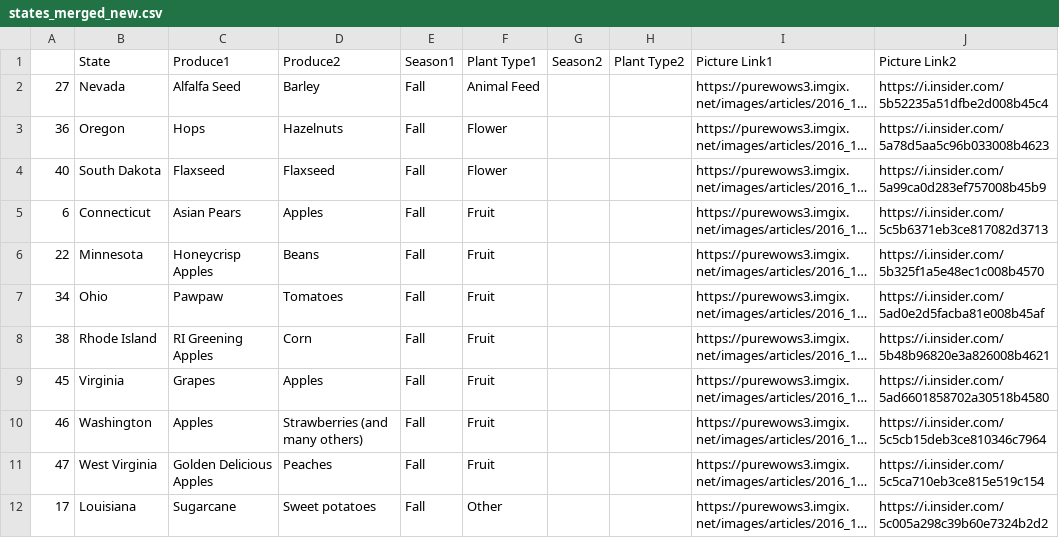
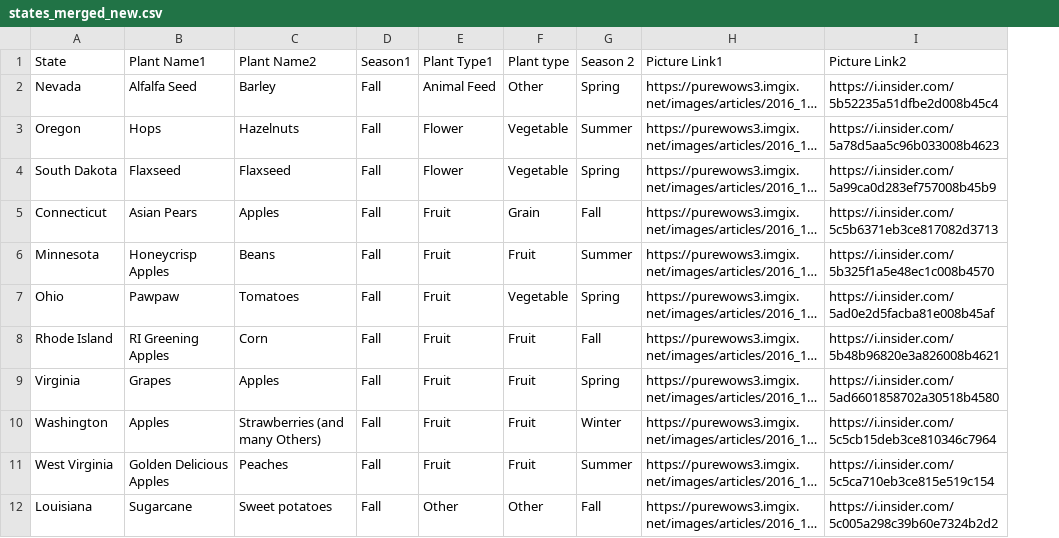
Before and after one commit to Lizbetheli/specialized-garden, a CSV file: Resources/states_merged_new.csv, drawn as a sheet; only a part is shown; long unchanged cells end in …; removed rows and columns are numbered as before the commit, all else as after; the diff names each change by its address in the sheet, - before the commit and + after, or states it on an @@ line.

Commit message:
finished merge

```diff
--- a/Resources/states_merged_new.csv
+++ b/Resources/states_merged_new.csv
-column A, rows 2-12: 27 | 36 | 40 | 6 | 22 | 34 | 38 | 45 | 46 | 47 | 17
-column G (Season2), empty
-column H (Plant Type2), empty
+column F (Plant type), rows 2-12: Other | Vegetable | Vegetable | Grain | Fruit | Vegetable | Fruit | Fruit | Fruit | Fruit | Other
+column G (Season 2), rows 2-12: Spring | Summer | Spring | Fall | Summer | Spring | Fall | Spring | Winter | Summer | Fall
-B1: Produce1
+B1: Plant Name1
-C1: Produce2
+C1: Plant Name2
-C10 (Plant Name2): Strawberries (and many others)
+C10 (Plant Name2): Strawberries (and many Others)
```
Also changed, not shown: Resources/Final_flowers_data.csv, Resources/states_merged.csv, 2 other files.
